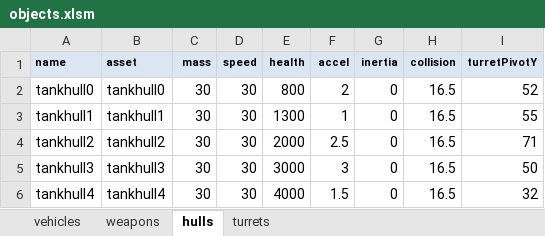
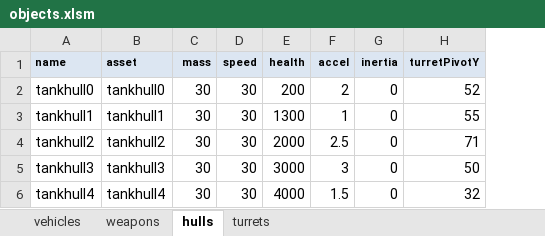
Before and after one commit to MehYam/unity, an Excel workbook: PvT/objects.xlsm, sheet hulls, drawn as a sheet; values as stored, in another font and other column widths than the file's, no borders; charts and pictures not drawn; the diff names each change by its address in the sheet, - before the commit and + after, or states it on an @@ line.

```diff
--- a/PvT/objects.xlsm (sheet hulls)
+++ b/PvT/objects.xlsm (sheet hulls)
-column H (collision), rows 2-6: all 16.5
-E2 (health): 800
+E2 (health): 200
```
Also changed, not shown: sheet turrets, sheet weapons, 9 other files.
